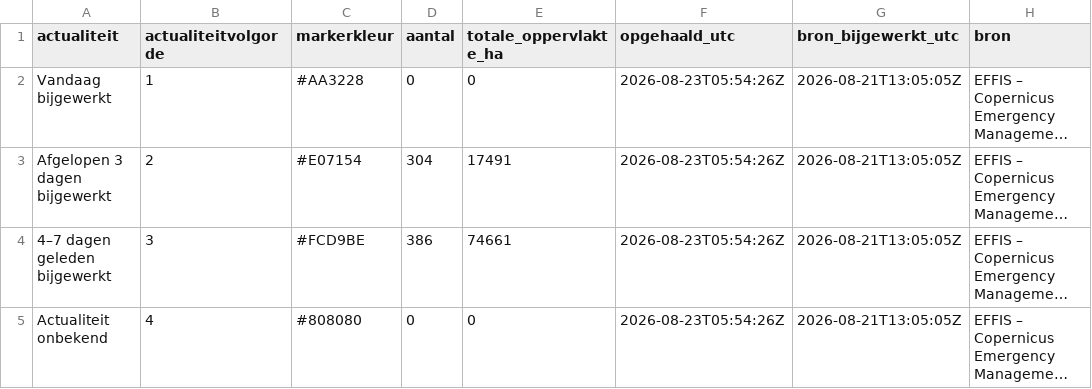
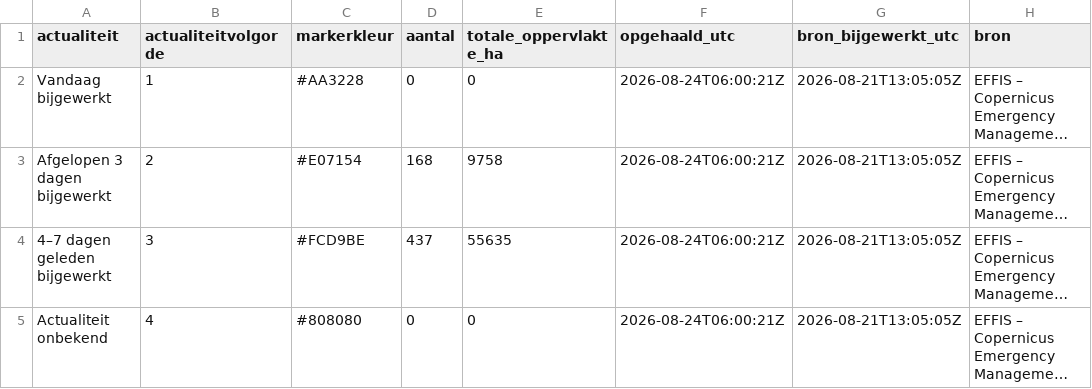
Before and after one commit to FixyDesing/260803_firemap_DSI, a CSV file: data/flourish_effis_actualiteitssamenvatting.csv, drawn as a sheet; long unchanged cells end in …; the diff names each change by its address in the sheet, - before the commit and + after, or states it on an @@ line.

```diff
--- a/data/flourish_effis_actualiteitssamenvatting.csv
+++ b/data/flourish_effis_actualiteitssamenvatting.csv
-F2:F5 (opgehaald_utc): 2026-08-23T05:54:26Z
+F2:F5 (opgehaald_utc): 2026-08-24T06:00:21Z
-D3 (aantal): 304
+D3 (aantal): 168
-E3 (totale_oppervlakte_ha): 17491
+E3 (totale_oppervlakte_ha): 9758
-D4 (aantal): 386
+D4 (aantal): 437
-E4 (totale_oppervlakte_ha): 74661
+E4 (totale_oppervlakte_ha): 55635
```
Also changed, not shown: 3 other files.
